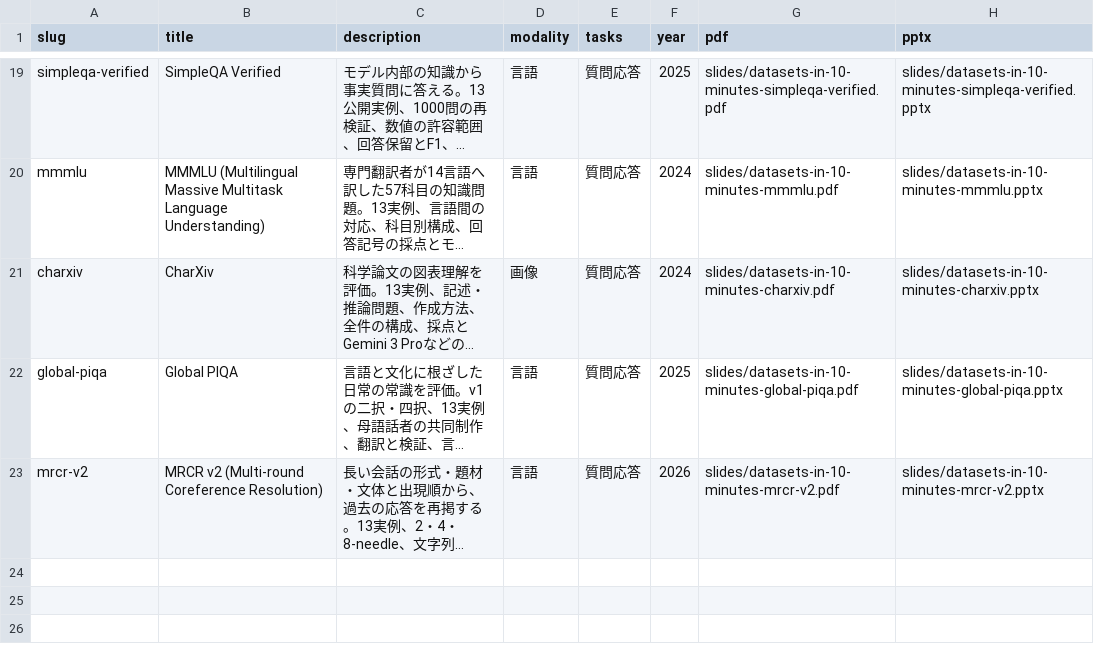
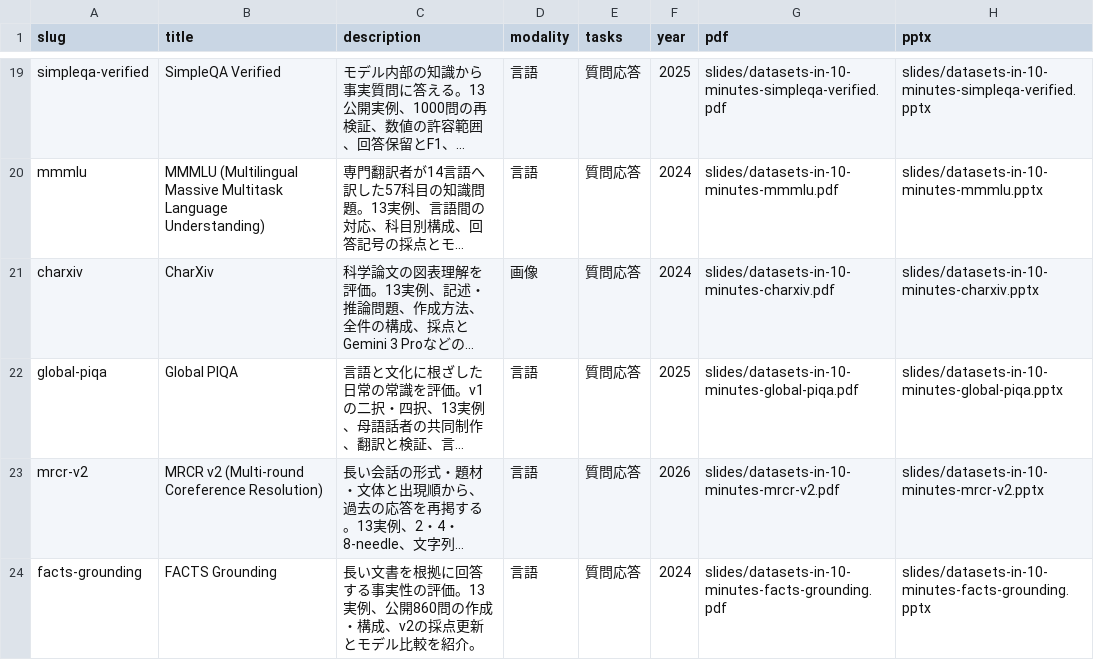
Before and after one commit to sasakiy84/datasets-in-10-minutes, a CSV file: site/datasets.csv, drawn as a sheet; only a part is shown, gaps mark what is left out; long unchanged cells end in …; the diff names each change by its address in the sheet, - before the commit and + after, or states it on an @@ line.

Commit message:
Add FACTS Grounding slides with v2 scoring and examples

```diff
--- a/site/datasets.csv
+++ b/site/datasets.csv
+row 24: facts-grounding | FACTS Grounding | 長い文書を根拠に回答する事実性の評価。13実例、公開860問の作成・構成、v2の採点更新とモデル比較を紹介。 | 言語 | 質問応答 | 2024 | slides/datasets-in-10-minutes-facts-grounding.pdf | slides/datasets-in-10-minutes-facts-grounding.pptx
```
Also changed, not shown: 5 other files.
